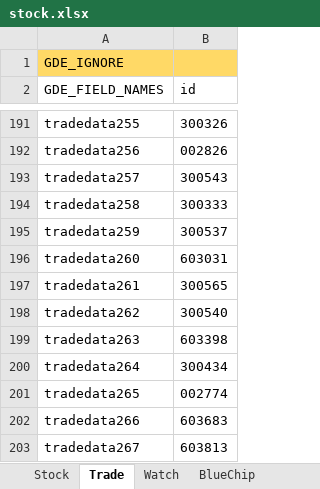
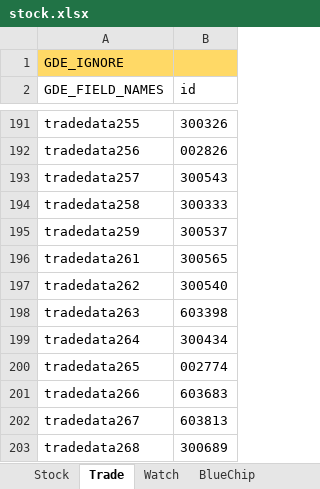
Before and after one commit to zsdarkblue/TradeStation_ContinuousTrade, an Excel workbook: stock.xlsx, sheet Trade, drawn as a sheet; only a part is shown, gaps mark what is left out; the shorter side is filled out with more unchanged rows; values as stored, in another font and other column widths than the file's, no borders; removed rows and columns are numbered as before the commit, all else as after; the diff covers the shown part only; the diff names each change by its address in the sheet, - before the commit and + after, or states it on an @@ line.

```diff
--- a/stock.xlsx (sheet Trade)
+++ b/stock.xlsx (sheet Trade)
-row 196: tradedata260 | 603031
```
Also changed, not shown: 42 added rows elsewhere in this sheet, sheet Stock, 6 other files.
